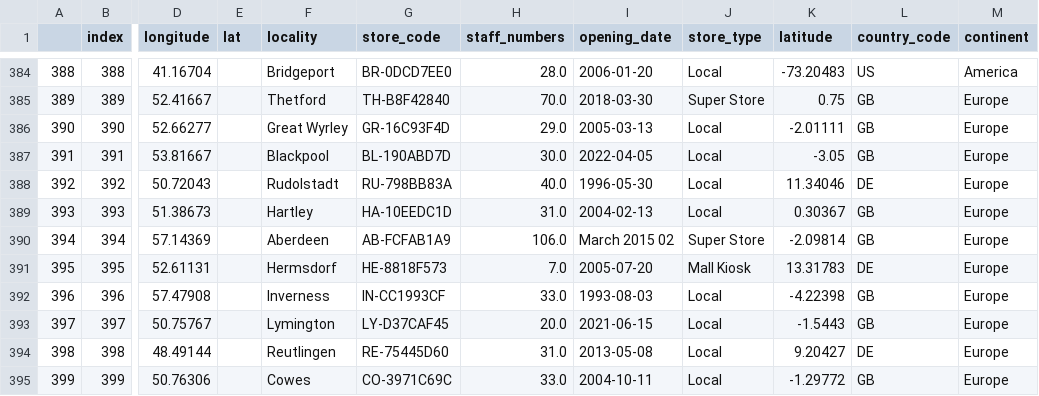
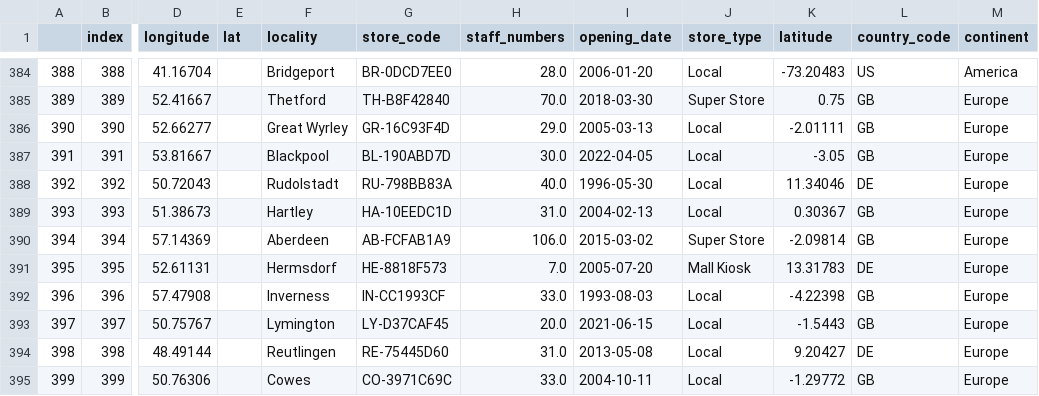
Before and after one commit to JordanPickles/multinational-retail-data-centralisation, a CSV file: store_outputs.csv, drawn as a sheet; only a part is shown, gaps mark what is left out; the diff covers the shown part only; the diff names each change by its address in the sheet, - before the commit and + after, or states it on an @@ line.

```diff
--- a/store_outputs.csv
+++ b/store_outputs.csv
-I390 (opening_date): March 2015 02
+I390 (opening_date): 2015-03-02
```
Also changed, not shown: 11 edited cells elsewhere in this file, 3 other files.
